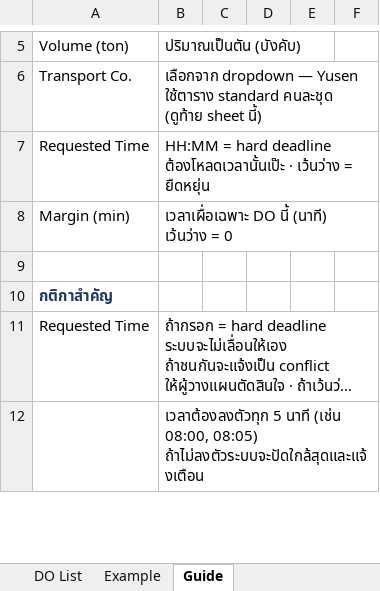
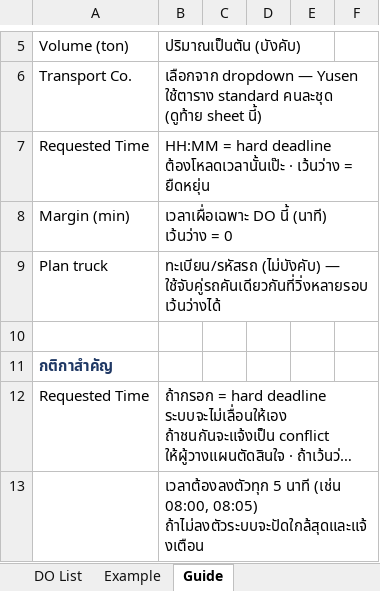
Before and after one commit to 9Nov/Truck_Load, an Excel workbook: DO_Template.xlsx, sheet Guide, drawn as a sheet; only a part is shown, gaps mark what is left out; long unchanged cells end in …; values as stored, in another font and other column widths than the file's, no borders; the diff names each change by its address in the sheet, - before the commit and + after, or states it on an @@ line.

```diff
--- a/DO_Template.xlsx (sheet Guide)
+++ b/DO_Template.xlsx (sheet Guide)
+row 9: Plan truck | ทะเบียน/รหัสรถ (ไม่บังคับ) — ใช้จับคู่รถคันเดียวกันที่วิ่งหลายรอบ เว้นว่างได้
```
Also changed, not shown: sheet Example, sheet DO List, 10 other files.
